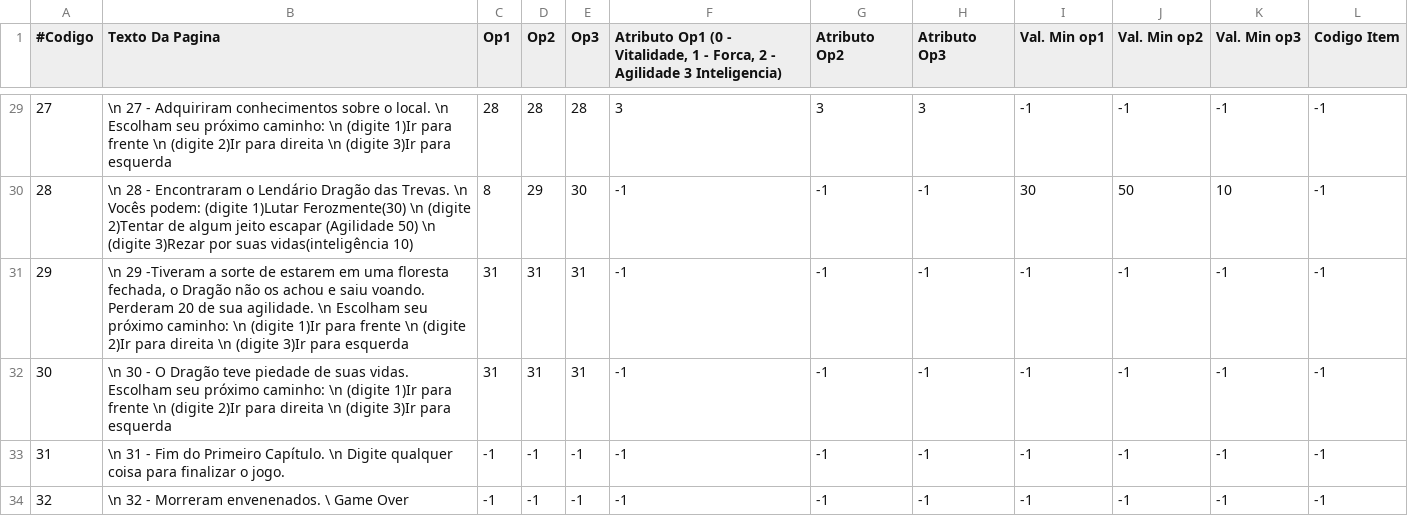
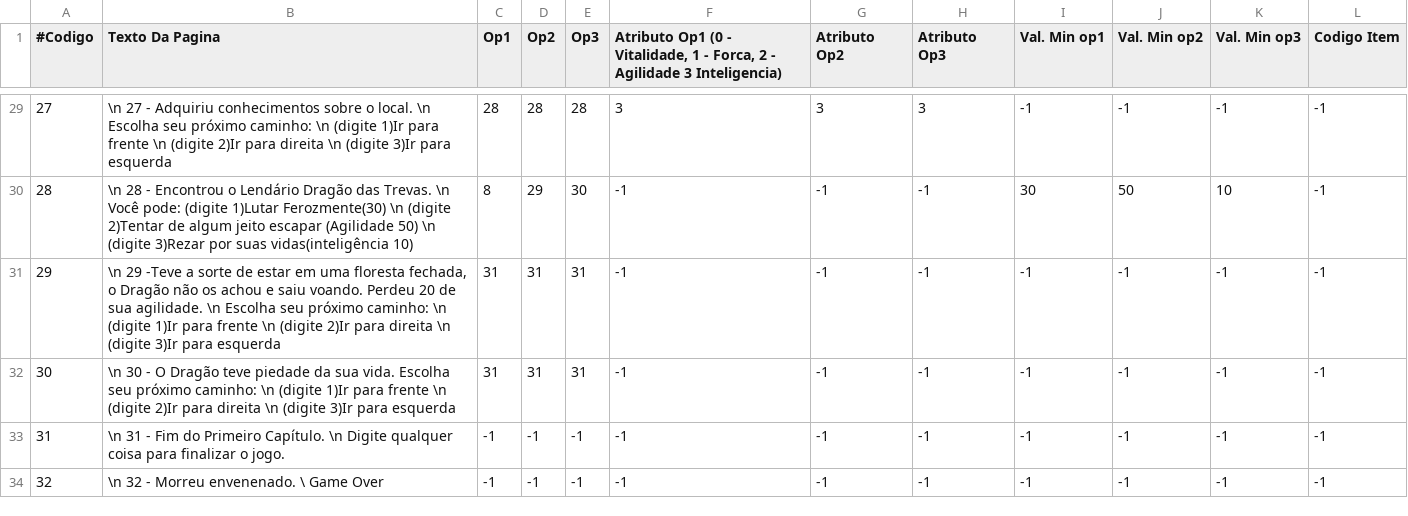
Before and after one commit to teteupottmaier/Game_Texto, a CSV file: jogo.csv, drawn as a sheet; only a part is shown, gaps mark what is left out; the diff covers the shown part only.

```diff
--- a/jogo.csv
+++ b/jogo.csv
@@ -29,6 +29,6 @@
-27;\n 27 - Adquiriram conhecimentos sobre o local. \n Escolham seu próximo caminho: \n (digite 1)Ir para frente \n (digite 2)Ir para direita \n (digite 3)Ir para esquerda;28;28;28;3;3;3;-1;-1;-1;-1
-28;\n 28 - Encontraram o Lendário Dragão das Trevas. \n Vocês podem:  (digite 1)Lutar Ferozmente(30) \n (digite 2)Tentar de algum jeito escapar (Agilidade 50) \n (digite 3)Rezar por suas vidas(inteligência 10);8;29;30;-1;-1;-1;30;50;10;-1
-29;\n 29 -Tiveram a sorte de estarem em uma floresta fechada, o Dragão não os achou e saiu voando. Perderam 20 de sua agilidade. \n Escolham seu próximo caminho: \n (digite 1)Ir para frente \n (digite 2)Ir para direita \n (digite 3)Ir para esquerda;31;31;31;-1;-1;-1;-1;-1;-1;-1
-30;\n 30 - O Dragão teve piedade de suas vidas. Escolham seu próximo caminho: \n (digite 1)Ir para frente \n (digite 2)Ir para direita \n (digite 3)Ir para esquerda;31;31;31;-1;-1;-1;-1;-1;-1;-1
+27;\n 27 - Adquiriu conhecimentos sobre o local. \n Escolha seu próximo caminho: \n (digite 1)Ir para frente \n (digite 2)Ir para direita \n (digite 3)Ir para esquerda;28;28;28;3;3;3;-1;-1;-1;-1
+28;\n 28 - Encontrou o Lendário Dragão das Trevas. \n Você pode:  (digite 1)Lutar Ferozmente(30) \n (digite 2)Tentar de algum jeito escapar (Agilidade 50) \n (digite 3)Rezar por suas vidas(inteligência 10);8;29;30;-1;-1;-1;30;50;10;-1
+29;\n 29 -Teve a sorte de estar em uma floresta fechada, o Dragão não os achou e saiu voando. Perdeu 20 de sua agilidade. \n Escolha seu próximo caminho: \n (digite 1)Ir para frente \n (digite 2)Ir para direita \n (digite 3)Ir para esquerda;31;31;31;-1;-1;-1;-1;-1;-1;-1
+30;\n 30 - O Dragão teve piedade da sua vida. Escolha seu próximo caminho: \n (digite 1)Ir para frente \n (digite 2)Ir para direita \n (digite 3)Ir para esquerda;31;31;31;-1;-1;-1;-1;-1;-1;-1
 31;\n 31 - Fim do Primeiro Capítulo. \n Digite qualquer coisa para finalizar o jogo.;-1;-1;-1;-1;-1;-1;-1;-1;-1;-1
-32;\n 32 - Morreram envenenados. \ Game Over;-1;-1;-1;-1;-1;-1;-1;-1;-1;-1
+32;\n 32 - Morreu envenenado. \ Game Over;-1;-1;-1;-1;-1;-1;-1;-1;-1;-1
```
Also changed, not shown: 24 edited cells elsewhere in this file, 4 other files.
